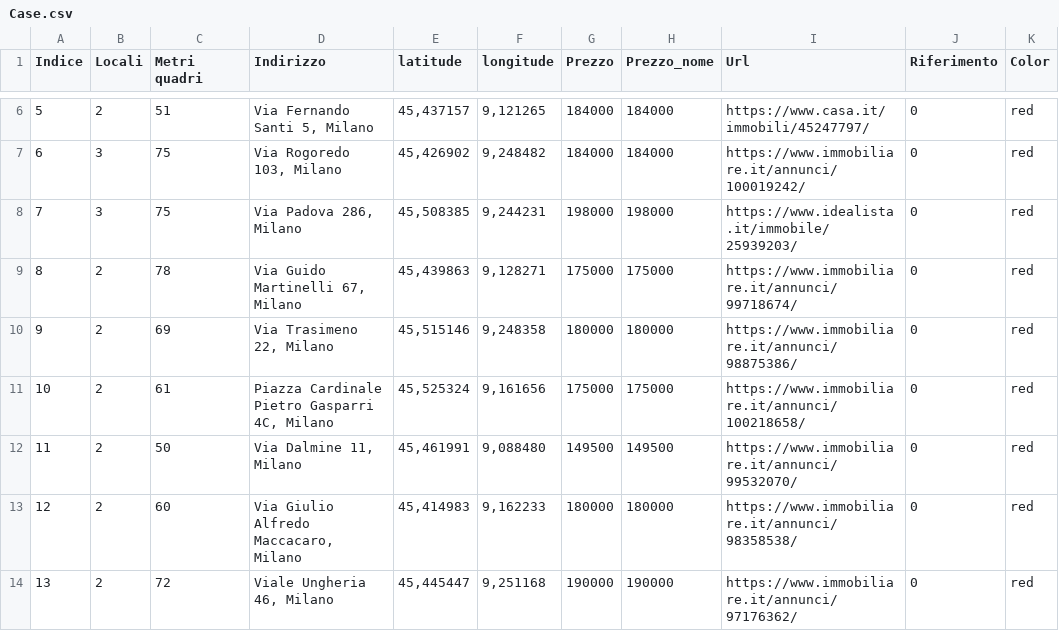
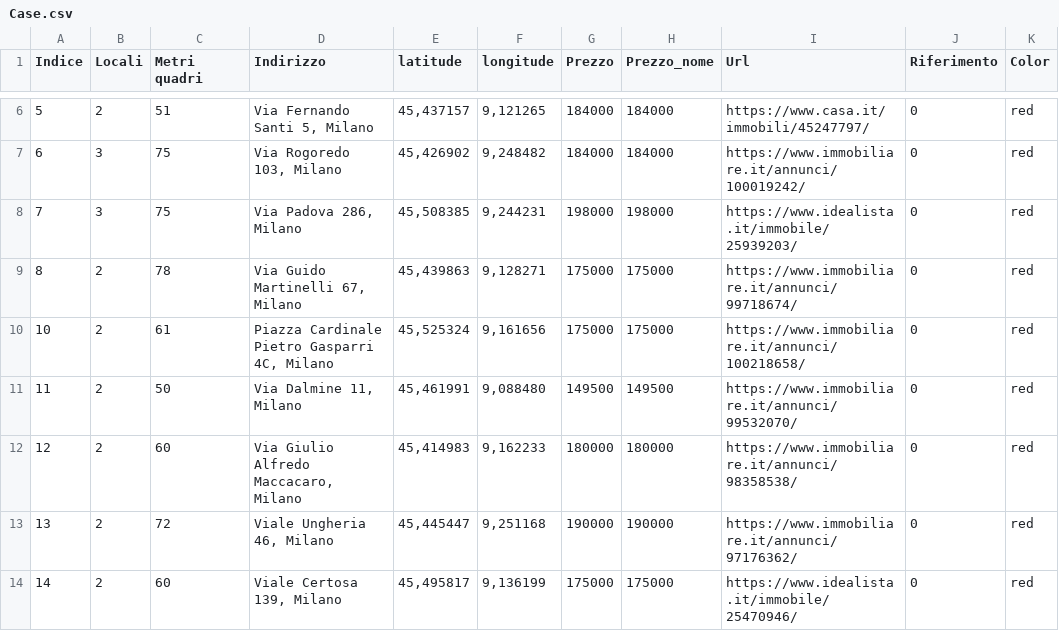
Before and after one commit to SamuComqi92/Prova_casa, a CSV file: Case.csv, drawn as a sheet; only a part is shown, gaps mark what is left out; the shorter side is filled out with more unchanged rows.

Commit message:
Update Case.csv

```diff
--- a/Case.csv
+++ b/Case.csv
@@ -9,3 +9,2 @@
 8;2;78;Via Guido Martinelli 67, Milano;45,439863;9,128271;175000;175000;https://www.immobiliare.it/annunci/99718674/;0;red
-9;2;69;Via Trasimeno 22, Milano;45,515146;9,248358;180000;180000;https://www.immobiliare.it/annunci/98875386/;0;red
 10;2;61;Piazza Cardinale Pietro Gasparri 4C, Milano;45,525324;9,161656;175000;175000;https://www.immobiliare.it/annunci/100218658/;0;red
```
